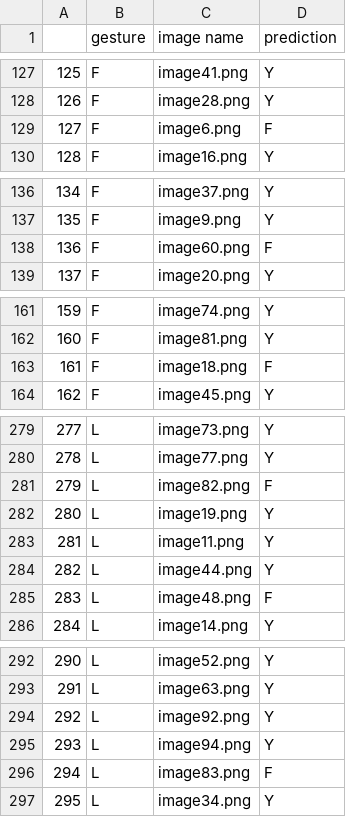
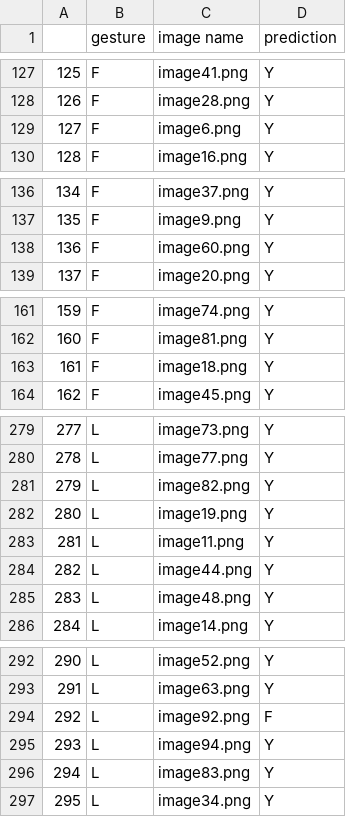
Before and after one commit to Joel-Baptista/larcc_vision_interface, a CSV file: Datasets/Larcc_dataset/Testing/test_results.csv, drawn as a sheet; only a part is shown, gaps mark what is left out; the diff covers the shown part only.

```diff
--- a/Datasets/Larcc_dataset/Testing/test_results.csv
+++ b/Datasets/Larcc_dataset/Testing/test_results.csv
@@ -128,3 +128,3 @@
 126,F,image28.png,Y
-127,F,image6.png,F
+127,F,image6.png,Y
 128,F,image16.png,Y
@@ -137,3 +137,3 @@
 135,F,image9.png,Y
-136,F,image60.png,F
+136,F,image60.png,Y
 137,F,image20.png,Y
@@ -162,3 +162,3 @@
 160,F,image81.png,Y
-161,F,image18.png,F
+161,F,image18.png,Y
 162,F,image45.png,Y
@@ -280,3 +280,3 @@
 278,L,image77.png,Y
-279,L,image82.png,F
+279,L,image82.png,Y
 280,L,image19.png,Y
@@ -284,3 +284,3 @@
 282,L,image44.png,Y
-283,L,image48.png,F
+283,L,image48.png,Y
 284,L,image14.png,Y
@@ -293,5 +293,5 @@
 291,L,image63.png,Y
-292,L,image92.png,Y
+292,L,image92.png,F
 293,L,image94.png,Y
-294,L,image83.png,F
+294,L,image83.png,Y
 295,L,image34.png,Y
```
Also changed, not shown: 17 edited cells elsewhere in this file, 2 other files.
